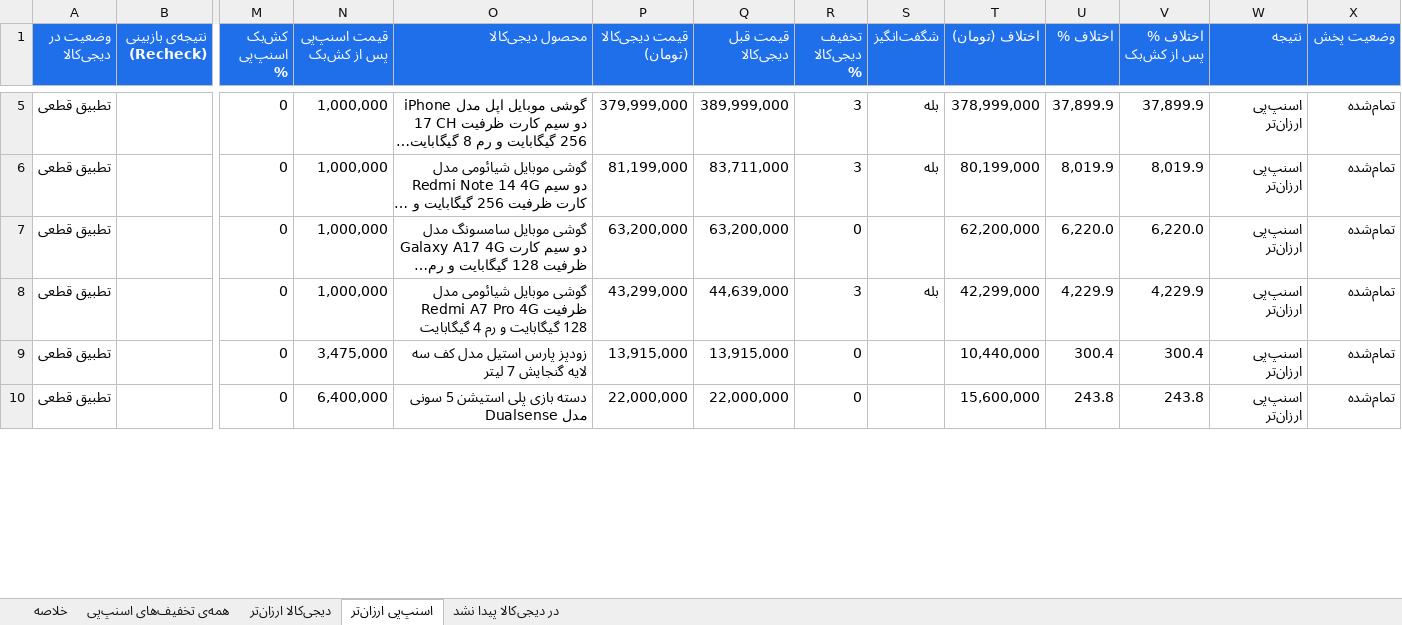
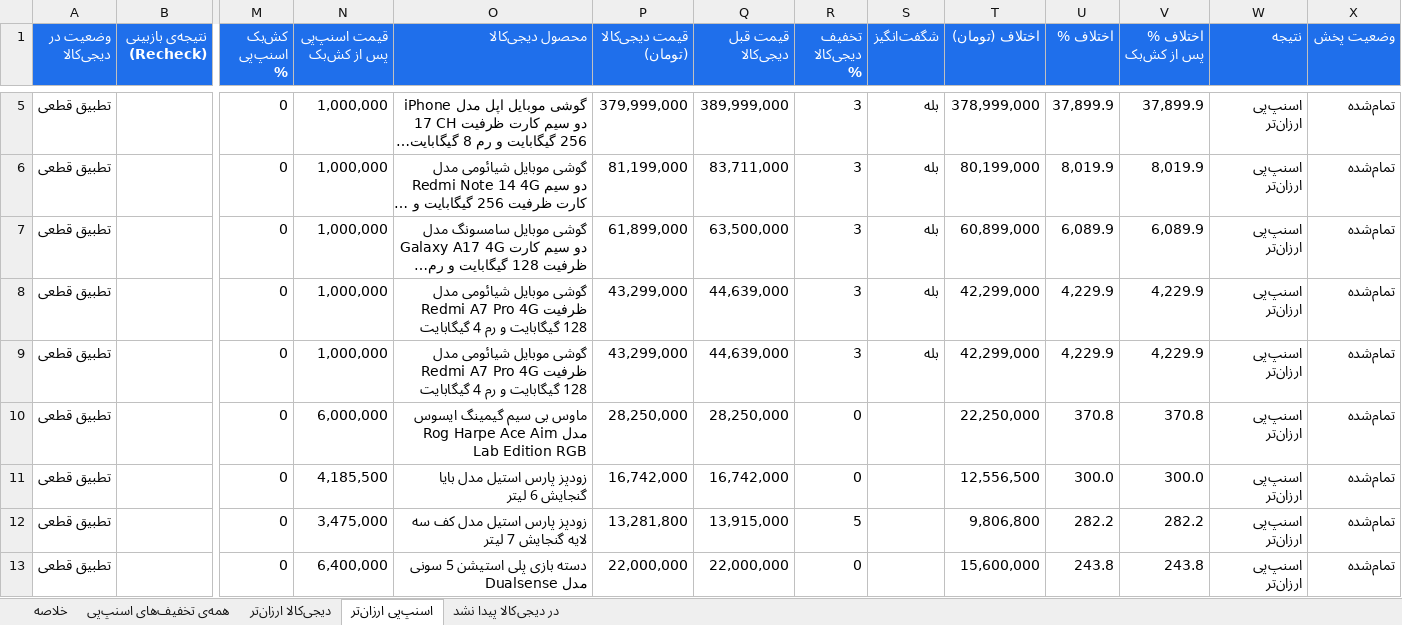
Before and after one commit to Ehsan-Moeininejad/snapppay-vs-digikala, an Excel workbook: data/report.xlsx, sheet اسنپ‌پی ارزان‌تر, drawn as a sheet; only a part is shown, gaps mark what is left out; long unchanged cells end in …; values as stored, in another font and other column widths than the file's, no borders; addresses are those after the commit; rows hold the shown columns only; the diff covers the shown part only; the diff names each change by its address in the sheet, - before the commit and + after, or states it on an @@ line.

```diff
--- a/data/report.xlsx (sheet اسنپ‌پی ارزان‌تر)
+++ b/data/report.xlsx (sheet اسنپ‌پی ارزان‌تر)
-P7 (قیمت دیجی‌کالا (تومان)): 63,200,000
+P7 (قیمت دیجی‌کالا (تومان)): 61,899,000
-Q7 (قیمت قبل دیجی‌کالا): 63,200,000
+Q7 (قیمت قبل دیجی‌کالا): 63,500,000
-R7 (تخفیف دیجی‌کالا %): 0
+R7 (تخفیف دیجی‌کالا %): 3
-S7 (شگفت‌انگیز): (empty)
+S7 (شگفت‌انگیز): بله
-T7 (اختلاف (تومان)): 62,200,000
+T7 (اختلاف (تومان)): 60,899,000
-U7 (اختلاف %): 6,220.0
+U7 (اختلاف %): 6,089.9
-V7 (اختلاف % پس از کش‌بک): 6,220.0
+V7 (اختلاف % پس از کش‌بک): 6,089.9
+row 9: تطبیق قطعی |  | 0 | 1,000,000 | گوشی موبایل شیائومی مدل Redmi A7 Pro 4G ظرفیت 128 گیگابایت و رم 4 گیگابایت | 43,299,000 | 44,639,000 | 3 | بله | 42,299,000 | 4,229.9 | 4,229.9 | اسنپ‌پی ارزان‌تر | تمام‌شده
+row 10: تطبیق قطعی |  | 0 | 6,000,000 | ماوس بی سیم گیمینگ ایسوس مدل Rog Harpe Ace Aim Lab Edition RGB | 28,250,000 | 28,250,000 | 0 |  | 22,250,000 | 370.8 | 370.8 | اسنپ‌پی ارزان‌تر | تمام‌شده
+row 11: تطبیق قطعی |  | 0 | 4,185,500 | زودپز پارس استیل مدل بایا گنجایش 6 ليتر | 16,742,000 | 16,742,000 | 0 |  | 12,556,500 | 300.0 | 300.0 | اسنپ‌پی ارزان‌تر | تمام‌شده
-P12 (قیمت دیجی‌کالا (تومان)): 13,915,000
+P12 (قیمت دیجی‌کالا (تومان)): 13,281,800
-R12 (تخفیف دیجی‌کالا %): 0
+R12 (تخفیف دیجی‌کالا %): 5
-T12 (اختلاف (تومان)): 10,440,000
+T12 (اختلاف (تومان)): 9,806,800
-U12 (اختلاف %): 300.4
+U12 (اختلاف %): 282.2
-V12 (اختلاف % پس از کش‌بک): 300.4
+V12 (اختلاف % پس از کش‌بک): 282.2
```
Also changed, not shown: 6 added rows, 10 removed rows and 53 edited cells elsewhere in this sheet, sheet همه‌ی تخفیف‌های اسنپ‌پی, sheet در دیجی‌کالا پیدا نشد, sheet خلاصه, 4 other files.
